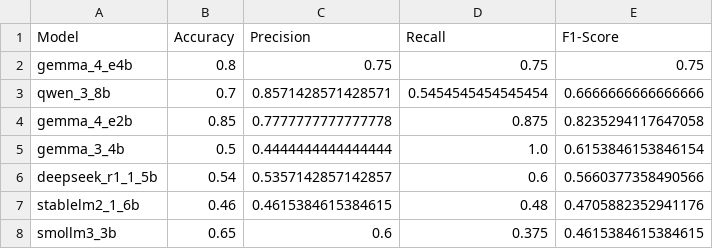
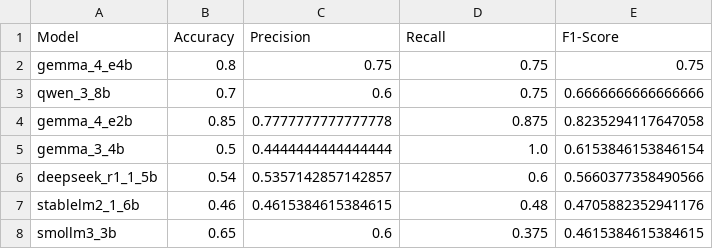
Before and after one commit to kvdep/NLP_CLICKBAIT_PROMPTING_EXP_LOG, a CSV file: results/system_prompt_summary_metrics.csv, drawn as a sheet.

Commit message:
[MAIN] Add exp system_prompt for heavy model qwen_3_8b

```diff
--- a/results/system_prompt_summary_metrics.csv
+++ b/results/system_prompt_summary_metrics.csv
@@ -2,3 +2,3 @@ Model,Accuracy,Precision,Recall,F1-Score
 gemma_4_e4b,0.8,0.75,0.75,0.75
-qwen_3_8b,0.7,0.8571428571428571,0.5454545454545454,0.6666666666666666
+qwen_3_8b,0.7,0.6,0.75,0.6666666666666666
 gemma_4_e2b,0.85,0.7777777777777778,0.875,0.8235294117647058
```
Also changed, not shown: 2 other files.
